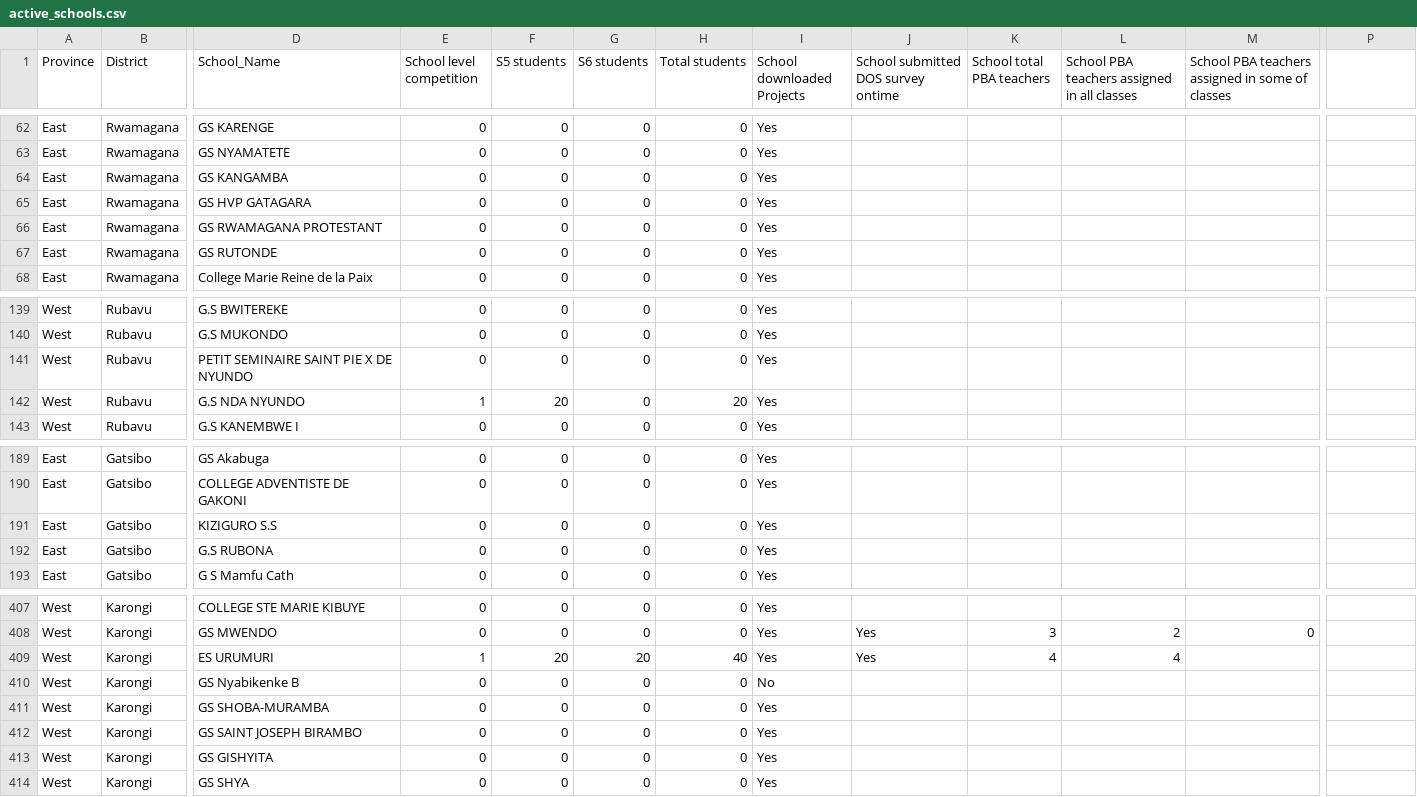
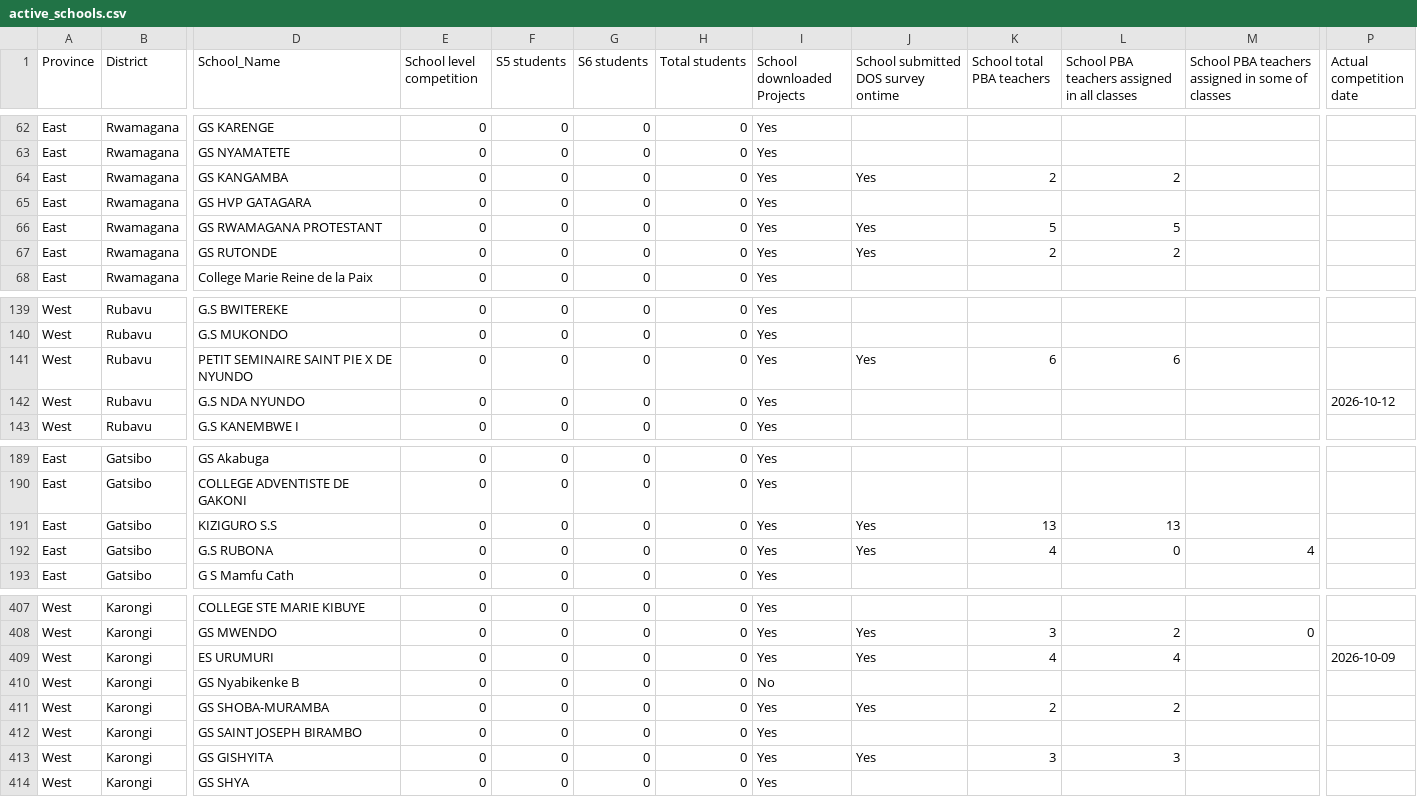
Before and after one commit to mathieunkurunziza-afk/PBA-dashboard, a CSV file: data/active_schools.csv, drawn as a sheet; only a part is shown, gaps mark what is left out; the diff covers the shown part only; the diff names each change by its address in the sheet, - before the commit and + after, or states it on an @@ line.

Commit message:
Update dashboard data

```diff
--- a/data/active_schools.csv
+++ b/data/active_schools.csv
-P1: (empty)
+P1: Actual competition date
-J64: (empty)
+J64: Yes
-K64 (School total PBA teachers): (empty)
+K64 (School total PBA teachers): 2
-L64: (empty)
+L64: 2
-J66:J67: (empty)
+J66:J67: Yes
-K66 (School total PBA teachers): (empty)
+K66 (School total PBA teachers): 5
-L66: (empty)
+L66: 5
-K67 (School total PBA teachers): (empty)
+K67 (School total PBA teachers): 2
-L67: (empty)
+L67: 2
-J141: (empty)
+J141: Yes
-K141 (School total PBA teachers): (empty)
+K141 (School total PBA teachers): 6
-L141: (empty)
+L141: 6
-E142 (School level competition): 1
+E142 (School level competition): 0
-F142 (S5 students): 20
+F142 (S5 students): 0
-H142 (Total students): 20
+H142 (Total students): 0
-P142 (Actual competition date): (empty)
+P142 (Actual competition date): 2026-10-12
-J191:J192: (empty)
+J191:J192: Yes
-K191 (School total PBA teachers): (empty)
+K191 (School total PBA teachers): 13
-L191: (empty)
+L191: 13
-K192 (School total PBA teachers): (empty)
+K192 (School total PBA teachers): 4
-L192: (empty)
+L192: 0
-M192: (empty)
+M192: 4
-E409 (School level competition): 1
+E409 (School level competition): 0
-F409 (S5 students): 20
+F409 (S5 students): 0
-G409 (S6 students): 20
+G409 (S6 students): 0
-H409 (Total students): 40
+H409 (Total students): 0
-P409 (Actual competition date): (empty)
+P409 (Actual competition date): 2026-10-09
-J411: (empty)
+J411: Yes
-K411 (School total PBA teachers): (empty)
+K411 (School total PBA teachers): 2
-L411: (empty)
+L411: 2
-J413: (empty)
+J413: Yes
-K413 (School total PBA teachers): (empty)
+K413 (School total PBA teachers): 3
-L413: (empty)
+L413: 3
```
Also changed, not shown: 89 edited cells elsewhere in this file, 1 other file.
